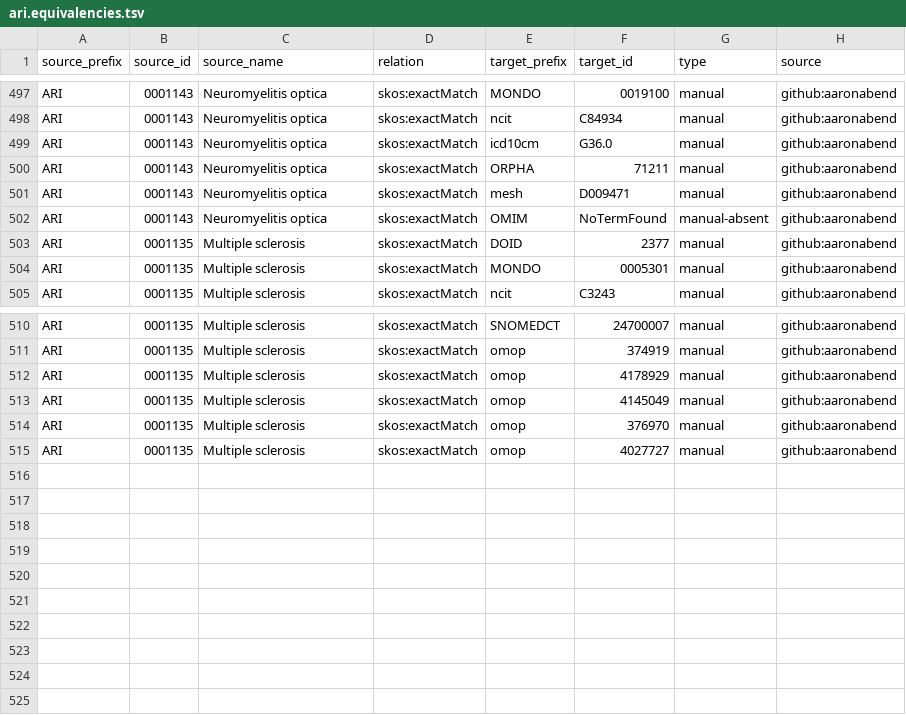
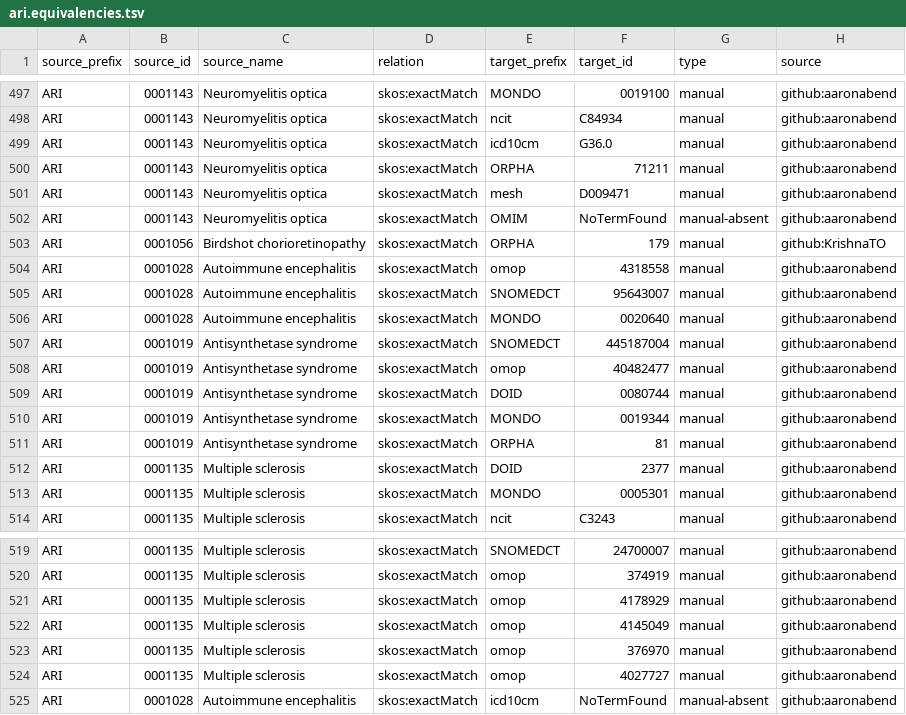
Before and after one commit to KrishnaTO/ARI, a TSV file: mappings/ari.equivalencies.tsv, drawn as a sheet; only a part is shown, gaps mark what is left out.

```diff
--- a/mappings/ari.equivalencies.tsv
+++ b/mappings/ari.equivalencies.tsv
@@ -502,2 +502,11 @@ ARI	0001143	Neuromyelitis optica	skos:exactMatch	mesh	D009471	manual	github:aaro
 ARI	0001143	Neuromyelitis optica	skos:exactMatch	OMIM	NoTermFound	manual-absent	github:aaronabend
+ARI	0001056	Birdshot chorioretinopathy	skos:exactMatch	ORPHA	179	manual	github:KrishnaTO
+ARI	0001028	Autoimmune encephalitis	skos:exactMatch	omop	4318558	manual	github:aaronabend
+ARI	0001028	Autoimmune encephalitis	skos:exactMatch	SNOMEDCT	95643007	manual	github:aaronabend
+ARI	0001028	Autoimmune encephalitis	skos:exactMatch	MONDO	0020640	manual	github:aaronabend
+ARI	0001019	Antisynthetase syndrome	skos:exactMatch	SNOMEDCT	445187004	manual	github:aaronabend
+ARI	0001019	Antisynthetase syndrome	skos:exactMatch	omop	40482477	manual	github:aaronabend
+ARI	0001019	Antisynthetase syndrome	skos:exactMatch	DOID	0080744	manual	github:aaronabend
+ARI	0001019	Antisynthetase syndrome	skos:exactMatch	MONDO	0019344	manual	github:aaronabend
+ARI	0001019	Antisynthetase syndrome	skos:exactMatch	ORPHA	81	manual	github:aaronabend
 ARI	0001135	Multiple sclerosis	skos:exactMatch	DOID	2377	manual	github:aaronabend
@@ -515 +524,2 @@ ARI	0001135	Multiple sclerosis	skos:exactMatch	omop	376970	manual	github:aaronab
 ARI	0001135	Multiple sclerosis	skos:exactMatch	omop	4027727	manual	github:aaronabend
+ARI	0001028	Autoimmune encephalitis	skos:exactMatch	icd10cm	NoTermFound	manual-absent	github:aaronabend
```
Also changed, not shown: mappings/ari.sssom.tsv, 1 other file.
